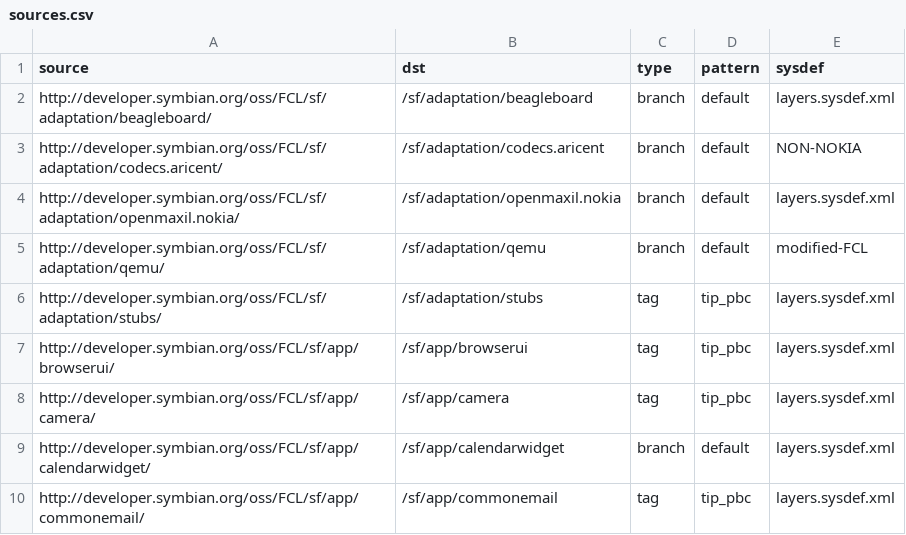
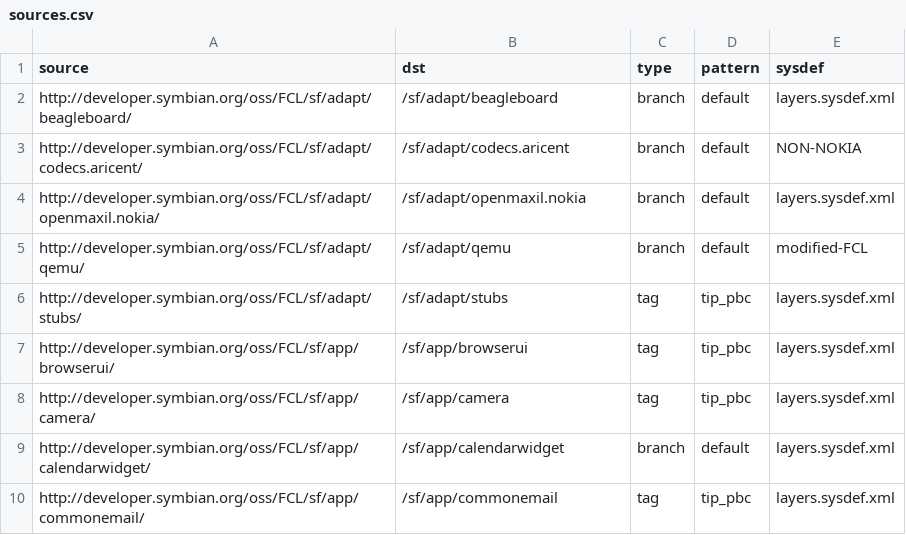
Before and after one commit to SymbianSource/oss.FCL.sftools.fbf.projects.platforms, a CSV file: tip_pbc/single/sources.csv, drawn as a sheet; only a part is shown.

```diff
--- a/tip_pbc/single/sources.csv
+++ b/tip_pbc/single/sources.csv
@@ -1,7 +1,7 @@
 source,dst,type,pattern,sysdef
-http://developer.symbian.org/oss/FCL/sf/adaptation/beagleboard/,/sf/adaptation/beagleboard,branch,default,layers.sysdef.xml
-http://developer.symbian.org/oss/FCL/sf/adaptation/codecs.aricent/,/sf/adaptation/codecs.aricent,branch,default,NON-NOKIA
-http://developer.symbian.org/oss/FCL/sf/adaptation/openmaxil.nokia/,/sf/adaptation/openmaxil.nokia,branch,default,layers.sysdef.xml
-http://developer.symbian.org/oss/FCL/sf/adaptation/qemu/,/sf/adaptation/qemu,branch,default,modified-FCL
-http://developer.symbian.org/oss/FCL/sf/adaptation/stubs/,/sf/adaptation/stubs,tag,tip_pbc,layers.sysdef.xml
+http://developer.symbian.org/oss/FCL/sf/adapt/beagleboard/,/sf/adapt/beagleboard,branch,default,layers.sysdef.xml
+http://developer.symbian.org/oss/FCL/sf/adapt/codecs.aricent/,/sf/adapt/codecs.aricent,branch,default,NON-NOKIA
+http://developer.symbian.org/oss/FCL/sf/adapt/openmaxil.nokia/,/sf/adapt/openmaxil.nokia,branch,default,layers.sysdef.xml
+http://developer.symbian.org/oss/FCL/sf/adapt/qemu/,/sf/adapt/qemu,branch,default,modified-FCL
+http://developer.symbian.org/oss/FCL/sf/adapt/stubs/,/sf/adapt/stubs,tag,tip_pbc,layers.sysdef.xml
 http://developer.symbian.org/oss/FCL/sf/app/browserui/,/sf/app/browserui,tag,tip_pbc,layers.sysdef.xml
```
Also changed, not shown: RCL_3/single/sources.csv, symbian3/single/sources.csv, 17 other files.
